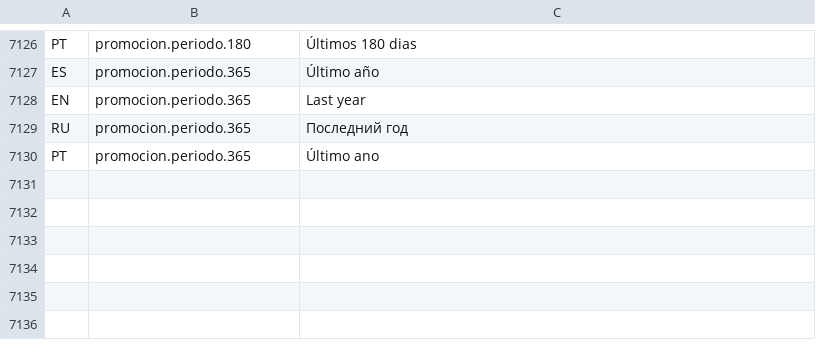
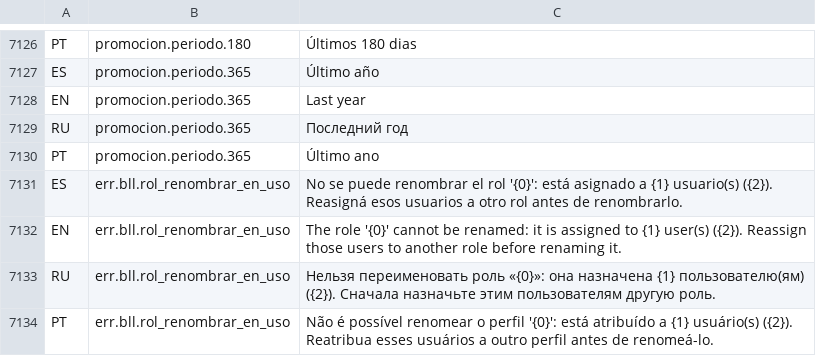
Before and after one commit to valentinamorana/Trabajo-de-Diploma, a TSV file: Servicios/Multiidioma/traducciones.tsv, drawn as a sheet; only a part is shown, gaps mark what is left out; the diff names each change by its address in the sheet, - before the commit and + after, or states it on an @@ line.

```diff
--- a/Servicios/Multiidioma/traducciones.tsv
+++ b/Servicios/Multiidioma/traducciones.tsv
+row 7131: ES | err.bll.rol_renombrar_en_uso | No se puede renombrar el rol '{0}': está asignado a {1} usuario(s) ({2}). Reasigná esos usuarios a otro rol antes de renombrarlo.
+row 7132: EN | err.bll.rol_renombrar_en_uso | The role '{0}' cannot be renamed: it is assigned to {1} user(s) ({2}). Reassign those users to another role before renaming it.
+row 7133: RU | err.bll.rol_renombrar_en_uso | Нельзя переименовать роль «{0}»: она назначена {1} пользователю(ям) ({2}). Сначала назначьте этим пользователям другую роль.
+row 7134: PT | err.bll.rol_renombrar_en_uso | Não é possível renomear o perfil '{0}': está atribuído a {1} usuário(s) ({2}). Reatribua esses usuários a outro perfil antes de renomeá-lo.
```
Also changed, not shown: 25 other files.
